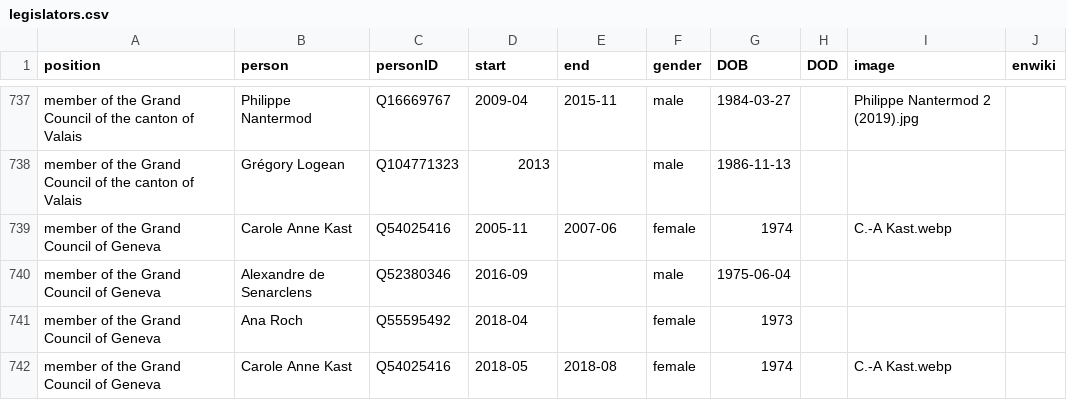
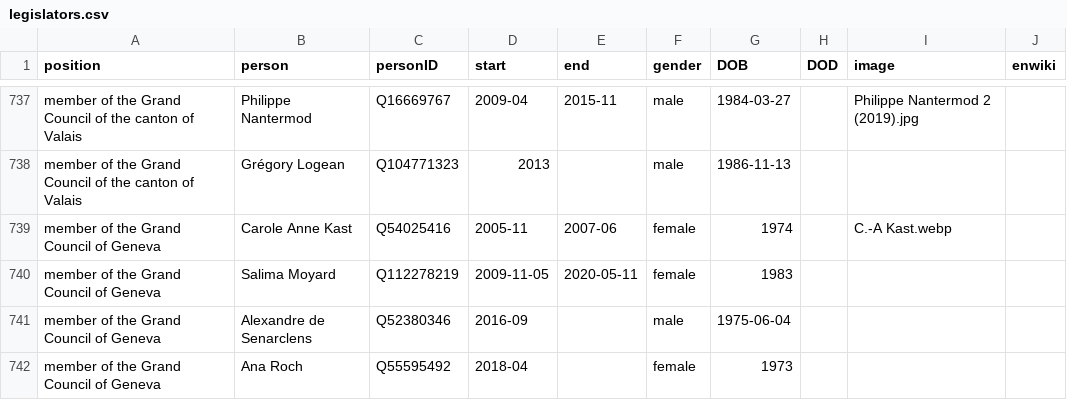
Before and after one commit to every-politician-scrapers/swiss-federal-council, a CSV file: html/legislators.csv, drawn as a sheet; only a part is shown, gaps mark what is left out; the shorter side is filled out with more unchanged rows.

```diff
--- a/html/legislators.csv
+++ b/html/legislators.csv
@@ -739,2 +739,3 @@ member of the Grand Council of the canton of Valais,Grégory Logean,Q104771323,2
 member of the Grand Council of Geneva,Carole Anne Kast,Q54025416,2005-11,2007-06,female,1974,,C.-A Kast.webp,
+member of the Grand Council of Geneva,Salima Moyard,Q112278219,2009-11-05,2020-05-11,female,1983,,,
 member of the Grand Council of Geneva,Alexandre de Senarclens,Q52380346,2016-09,,male,1975-06-04,,,
```
Also changed, not shown: html/family.csv.
